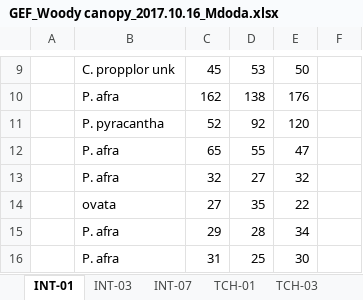
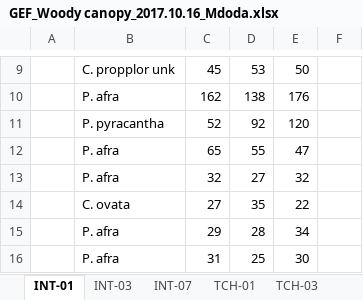
Before and after one commit to eglrp/PhD-GeoInformatics, an Excel workbook: Data/GEF Field Trial/GEF_Woody canopy_2017.10.16_Mdoda.xlsx, sheet INT-01, drawn as a sheet; only a part is shown, gaps mark what is left out; values as stored, in another font and other column widths than the file's, no borders; the diff names each change by its address in the sheet, - before the commit and + after, or states it on an @@ line.

```diff
--- a/Data/GEF Field Trial/GEF_Woody canopy_2017.10.16_Mdoda.xlsx (sheet INT-01)
+++ b/Data/GEF Field Trial/GEF_Woody canopy_2017.10.16_Mdoda.xlsx (sheet INT-01)
-B14: ovata
+B14: C. ovata
```
Also changed, not shown: sheet TCH-01, sheet TCH-03, sheet INT-03, Data/GEF Field Trial/AllometricModels.xlsx, 2 other files.
